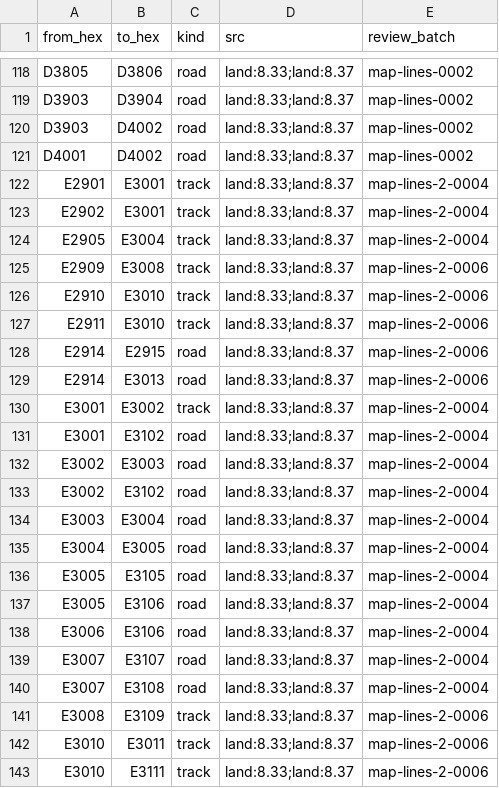
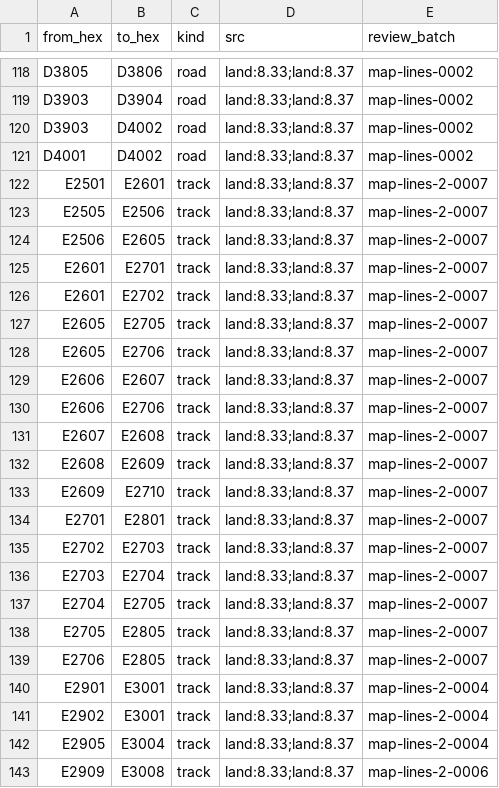
Before and after one commit to Maurdekye/neo-sandtable, a CSV file: data/map/line_features.csv, drawn as a sheet; only a part is shown, gaps mark what is left out; the shorter side is filled out with more unchanged rows; the diff names each change by its address in the sheet, - before the commit and + after, or states it on an @@ line.

```diff
--- a/data/map/line_features.csv
+++ b/data/map/line_features.csv
+row 122: E2501 | E2601 | track | land:8.33;land:8.37 | map-lines-2-0007
+row 123: E2505 | E2506 | track | land:8.33;land:8.37 | map-lines-2-0007
+row 124: E2506 | E2605 | track | land:8.33;land:8.37 | map-lines-2-0007
+row 125: E2601 | E2701 | track | land:8.33;land:8.37 | map-lines-2-0007
+row 126: E2601 | E2702 | track | land:8.33;land:8.37 | map-lines-2-0007
+row 127: E2605 | E2705 | track | land:8.33;land:8.37 | map-lines-2-0007
+row 128: E2605 | E2706 | track | land:8.33;land:8.37 | map-lines-2-0007
+row 129: E2606 | E2607 | track | land:8.33;land:8.37 | map-lines-2-0007
+row 130: E2606 | E2706 | track | land:8.33;land:8.37 | map-lines-2-0007
+row 131: E2607 | E2608 | track | land:8.33;land:8.37 | map-lines-2-0007
+row 132: E2608 | E2609 | track | land:8.33;land:8.37 | map-lines-2-0007
+row 133: E2609 | E2710 | track | land:8.33;land:8.37 | map-lines-2-0007
+row 134: E2701 | E2801 | track | land:8.33;land:8.37 | map-lines-2-0007
+row 135: E2702 | E2703 | track | land:8.33;land:8.37 | map-lines-2-0007
+row 136: E2703 | E2704 | track | land:8.33;land:8.37 | map-lines-2-0007
+row 137: E2704 | E2705 | track | land:8.33;land:8.37 | map-lines-2-0007
+row 138: E2705 | E2805 | track | land:8.33;land:8.37 | map-lines-2-0007
+row 139: E2706 | E2805 | track | land:8.33;land:8.37 | map-lines-2-0007
```
Also changed, not shown: data/map/hexsides.csv, 3 other files.
